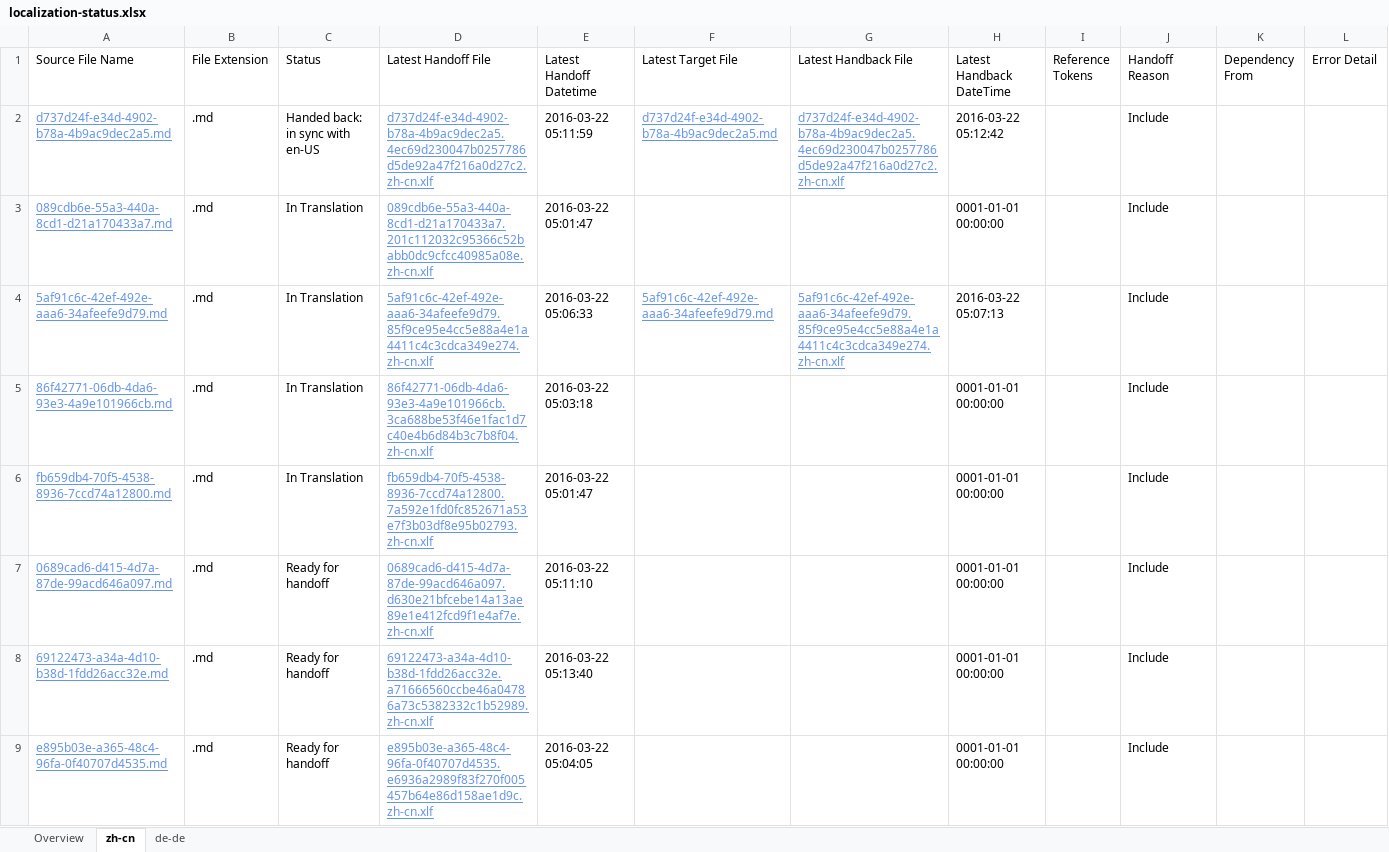
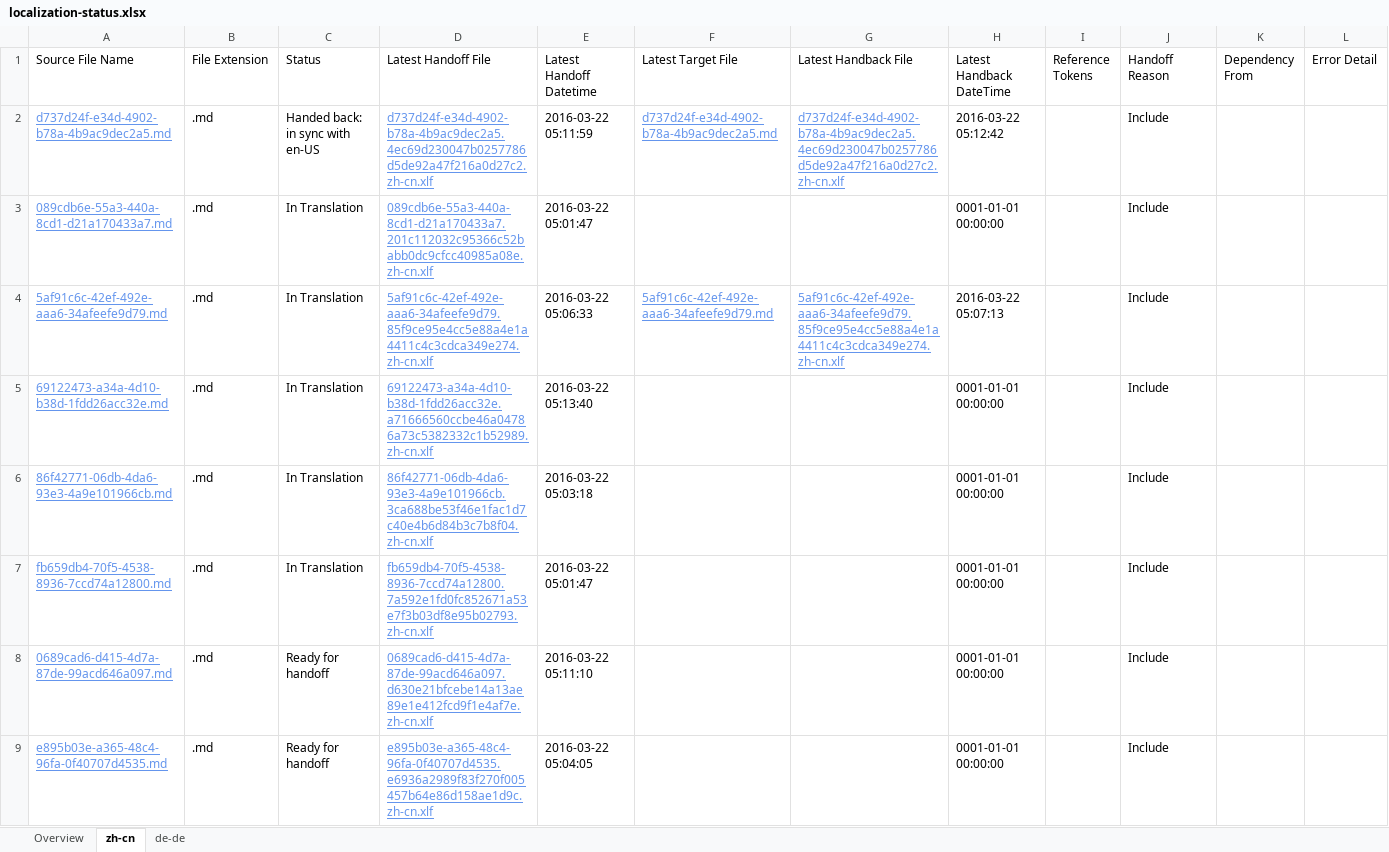
Before and after one commit to OpenLocalizationTestOrg/olhandback, an Excel workbook: ol-handback/OpenLocalizationTest/oltest/xinjiang/localization-status.xlsx, sheet zh-cn, drawn as a sheet; values as stored, in another font and other column widths than the file's, no borders; table styles not drawn; removed rows and columns are numbered as before the commit, all else as after; the diff names each change by its address in the sheet, - before the commit and + after, or states it on an @@ line.

```diff
--- a/ol-handback/OpenLocalizationTest/oltest/xinjiang/localization-status.xlsx (sheet zh-cn)
+++ b/ol-handback/OpenLocalizationTest/oltest/xinjiang/localization-status.xlsx (sheet zh-cn)
+row 5: 69122473-a34a-4d10-b38d-1fdd26acc32e.md | .md | In Translation | 69122473-a34a-4d10-b38d-1fdd26acc32e.a71666560ccbe46a04786a73c5382332c1b52989.zh-cn.xlf | 2016-03-22 05:13:40 |  |  | 0001-01-01 00:00:00 |  | Include
-row 8: 69122473-a34a-4d10-b38d-1fdd26acc32e.md | .md | Ready for handoff | 69122473-a34a-4d10-b38d-1fdd26acc32e.a71666560ccbe46a04786a73c5382332c1b52989.zh-cn.xlf | 2016-03-22 05:13:40 |  |  | 0001-01-01 00:00:00 |  | Include
```
Also changed, not shown: sheet de-de, sheet Overview.
